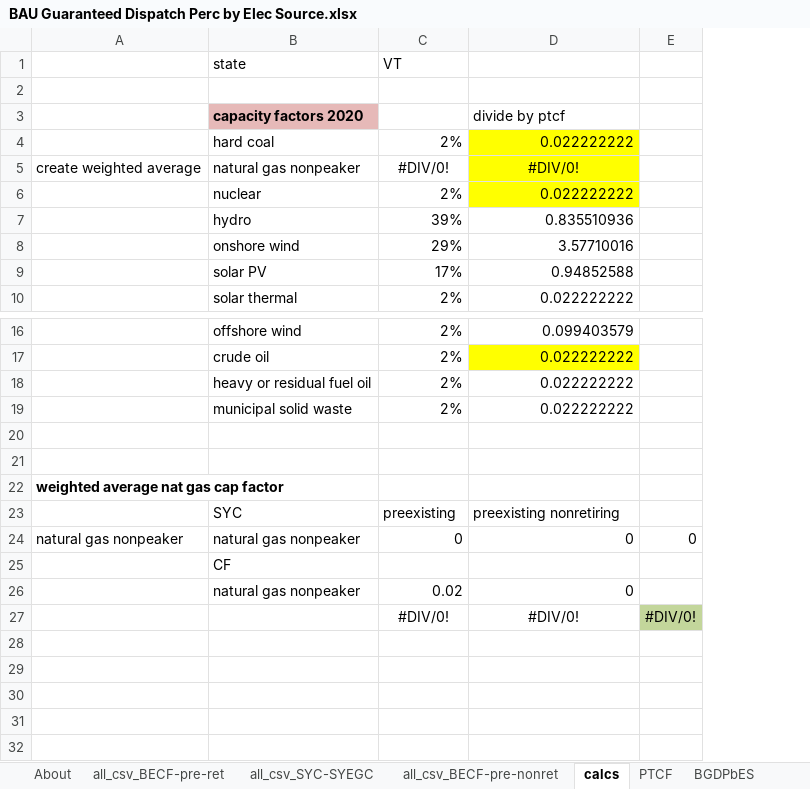
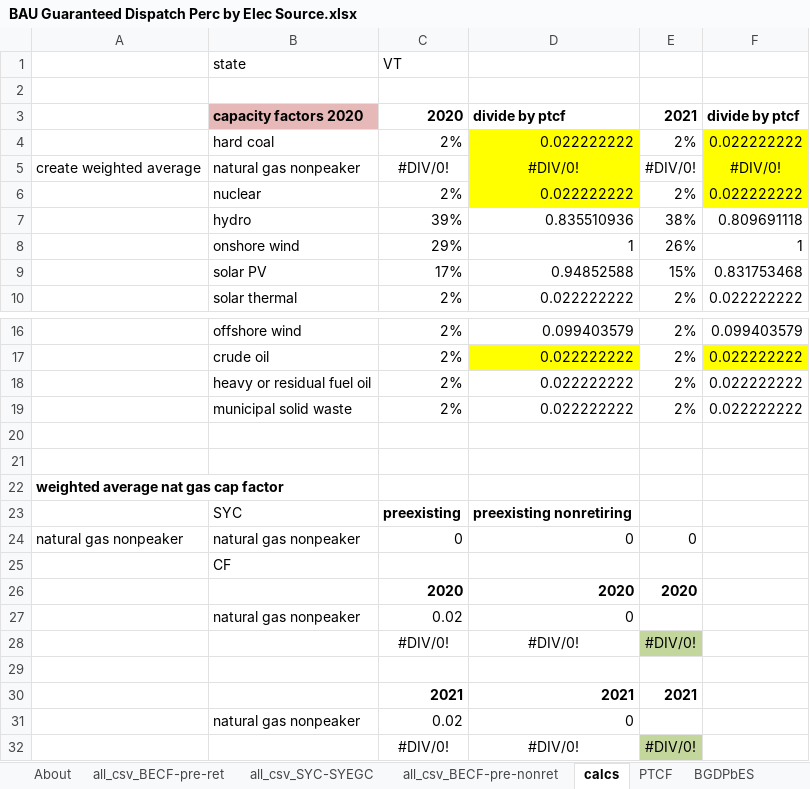
Before and after one commit to EnergyInnovation/eps-vermont, an Excel workbook: InputData/elec/BGDPbES/BAU Guaranteed Dispatch Perc by Elec Source.xlsx, sheet calcs, drawn as a sheet; only a part is shown, gaps mark what is left out; values as stored, in another font and other column widths than the file's, no borders; removed rows and columns are numbered as before the commit, all else as after; the diff names each change by its address in the sheet, - before the commit and + after, or states it on an @@ line.

```diff
--- a/InputData/elec/BGDPbES/BAU Guaranteed Dispatch Perc by Elec Source.xlsx (sheet calcs)
+++ b/InputData/elec/BGDPbES/BAU Guaranteed Dispatch Perc by Elec Source.xlsx (sheet calcs)
-column E, rows 24-27: 0 |  |  | #DIV/0!
+column E, rows 3-10: 2021 | 2% | #DIV/0! | 2% | 38% | 26% | 15% | 2%; rows 16-24: 2% | 2% | 2% | 2% |  |  |  |  | 0; row 28: #DIV/0!
+column F, rows 3-10: divide by ptcf | 0.022222222 | #DIV/0! | 0.022222222 | 0.809691118 | 1 | 0.831753468 | 0.022222222; rows 16-19: 0.099403579 | 0.022222222 | 0.022222222 | 0.022222222
-C3: (empty)
+C3: 2020
-D3 bold: off
+D3 bold: on
-D8: 3.57710016
+D8: 1
-C23:D23 bold: off
+C23:D23 bold: on
+row 26:  |  | 2020 | 2020 | 2020
+row 29: (empty)
+row 30:  |  | 2021 | 2021 | 2021
+row 31:  | natural gas nonpeaker | 0.02 | 0
+row 32:  |  | #DIV/0! | #DIV/0! | #DIV/0!
```
Also changed, not shown: sheet all_csv_BECF-pre-ret, sheet BGDPbES, sheet About, formulas that keep their value, 4 other files.
